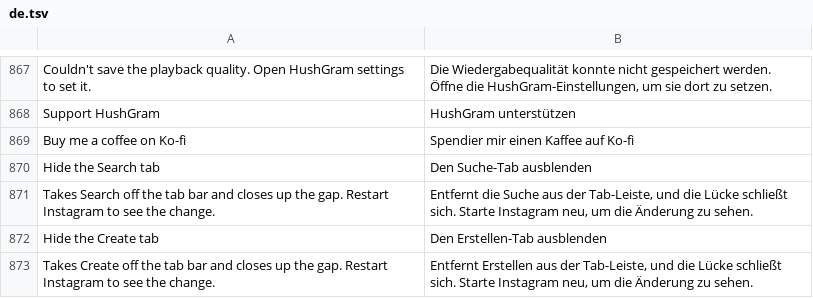
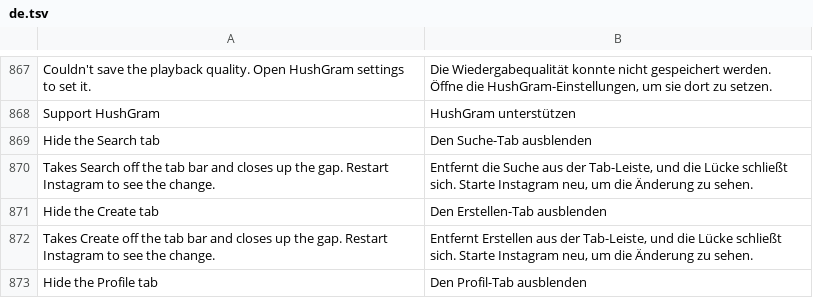
Before and after one commit to Aholicknight/HushGram, a TSV file: extensions/shared/library/src/main/l10n/de.tsv, drawn as a sheet; only a part is shown, gaps mark what is left out; the shorter side is filled out with more unchanged rows; the diff names each change by its address in the sheet, - before the commit and + after, or states it on an @@ line.

```diff
--- a/extensions/shared/library/src/main/l10n/de.tsv
+++ b/extensions/shared/library/src/main/l10n/de.tsv
-row 869: Buy me a coffee on Ko-fi | Spendier mir einen Kaffee auf Ko-fi
```
Also changed, not shown: extensions/shared/library/src/main/l10n/es.tsv, extensions/shared/library/src/main/l10n/in.tsv, 7 other files.
